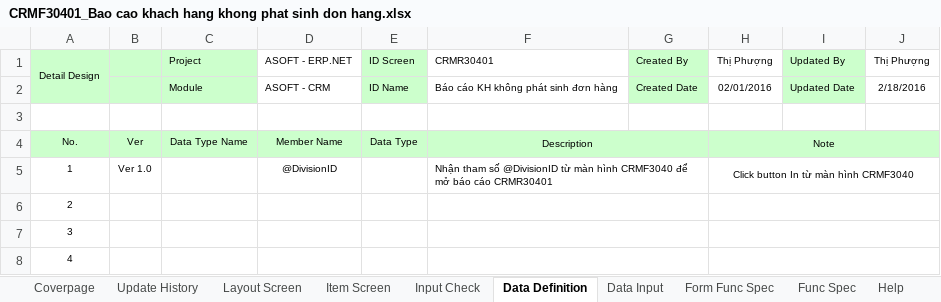
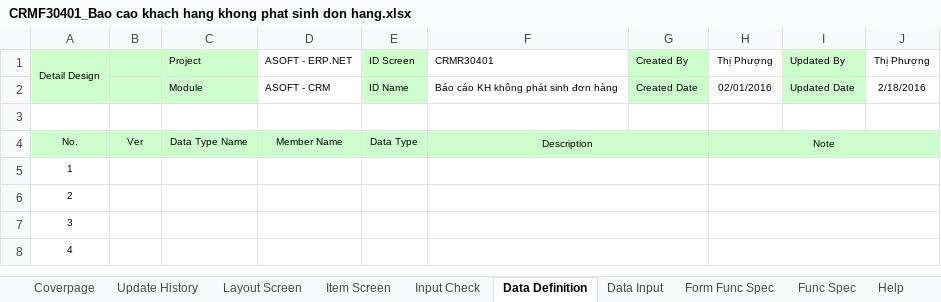
Before and after one commit to ASOFT-Solution/asoft-test-svn, an Excel workbook: 2015/201512/10_DOCUMENT/13_DETAIL_DESIGN/Khach hang khong phat sinh don hang/CRMF30401_Bao cao khach hang khong phat sinh don hang.xlsx, sheet Data Definition, drawn as a sheet; only a part is shown; values as stored, in another font and other column widths than the file's, no borders; the diff names each change by its address in the sheet, - before the commit and + after, or states it on an @@ line.

```diff
--- a/2015/201512/10_DOCUMENT/13_DETAIL_DESIGN/Khach hang khong phat sinh don hang/CRMF30401_Bao cao khach hang khong phat sinh don hang.xlsx (sheet Data Definition)
+++ b/2015/201512/10_DOCUMENT/13_DETAIL_DESIGN/Khach hang khong phat sinh don hang/CRMF30401_Bao cao khach hang khong phat sinh don hang.xlsx (sheet Data Definition)
-B5: Ver 1.0
+B5: (empty)
-D5 (ASOFT - ERP.NET): @DivisionID
+D5 (ASOFT - ERP.NET): (empty)
-F5 (CRMR30401): Nhận tham số @DivisionID từ màn hình CRMF3040 để mở báo cáo CRMR30401
+F5 (CRMR30401): (empty)
-H5 (Thị Phượng): Click button In từ màn hình CRMF3040
+H5 (Thị Phượng): (empty)
```
Also changed, not shown: sheet Item Screen, sheet Form Func Spec, sheet Layout Screen, sheet Data Input, charts or pictures, 2015/201512/10_DOCUMENT/13_DETAIL_DESIGN/Khach hang khong phat sinh don hang/CRMF3040_Khach hang khong phat sinh don hang.xlsx, 3 other files.
